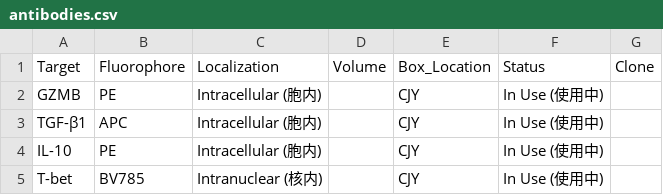
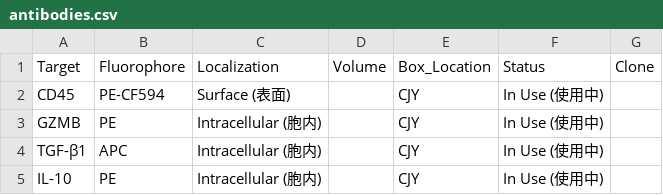
Before and after one commit to Zwww404/antibody-app, a CSV file: antibodies.csv, drawn as a sheet; only a part is shown; the shorter side is filled out with more unchanged rows.

```diff
--- a/antibodies.csv
+++ b/antibodies.csv
@@ -1,2 +1,3 @@
 Target,Fluorophore,Localization,Volume,Box_Location,Status,Clone
+CD45,PE-CF594,Surface (表面),,CJY,In Use (使用中),
 GZMB,PE,Intracellular (胞内),,CJY,In Use (使用中),
```
